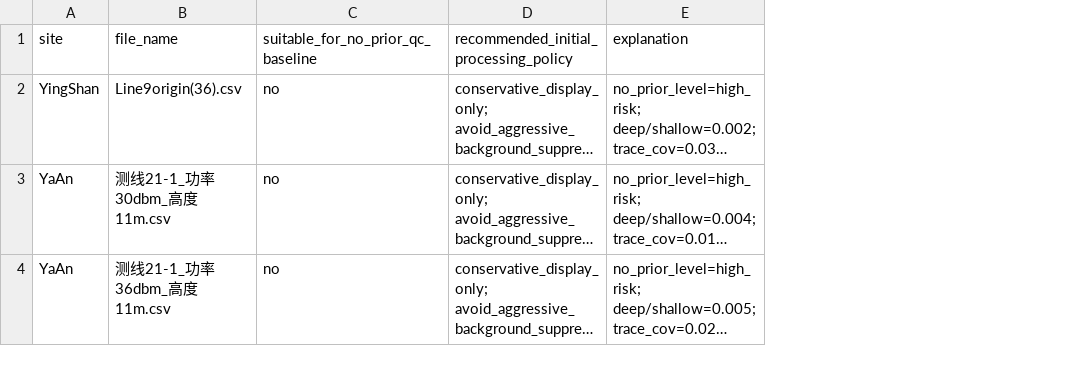
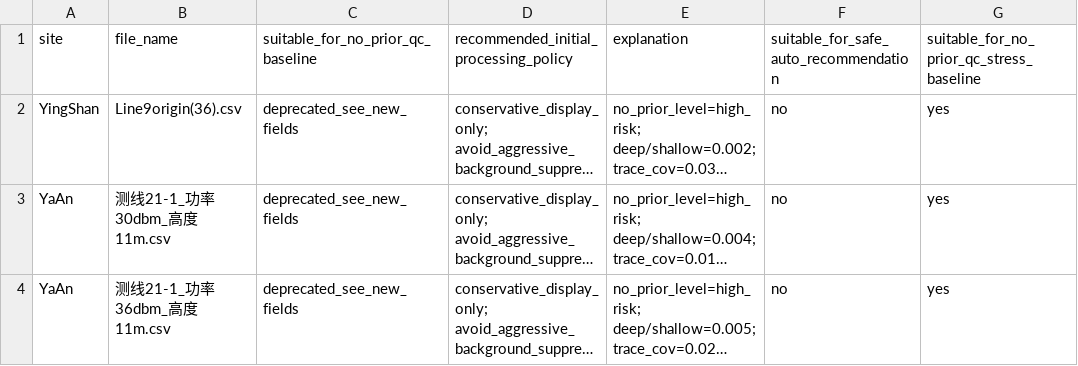
Before and after one commit to CYberkra/MyGPR-Evidence, a CSV file: field/NP-001_no_prior_qc_metric_baseline/tables/no_prior_recommendations.csv, drawn as a sheet; long unchanged cells end in …; the diff names each change by its address in the sheet, - before the commit and + after, or states it on an @@ line.

Commit message:
evidence: clarify NP-001 no-prior baseline semantics

```diff
--- a/field/NP-001_no_prior_qc_metric_baseline/tables/no_prior_recommendations.csv
+++ b/field/NP-001_no_prior_qc_metric_baseline/tables/no_prior_recommendations.csv
+column F, rows 1-4: suitable_for_safe_auto_recommendation | no | no | no
+column G, rows 1-4: suitable_for_no_prior_qc_stress_baseline | yes | yes | yes
-C2:C4: no
+C2:C4: deprecated_see_new_fields
```
Also changed, not shown: 3 other files.
